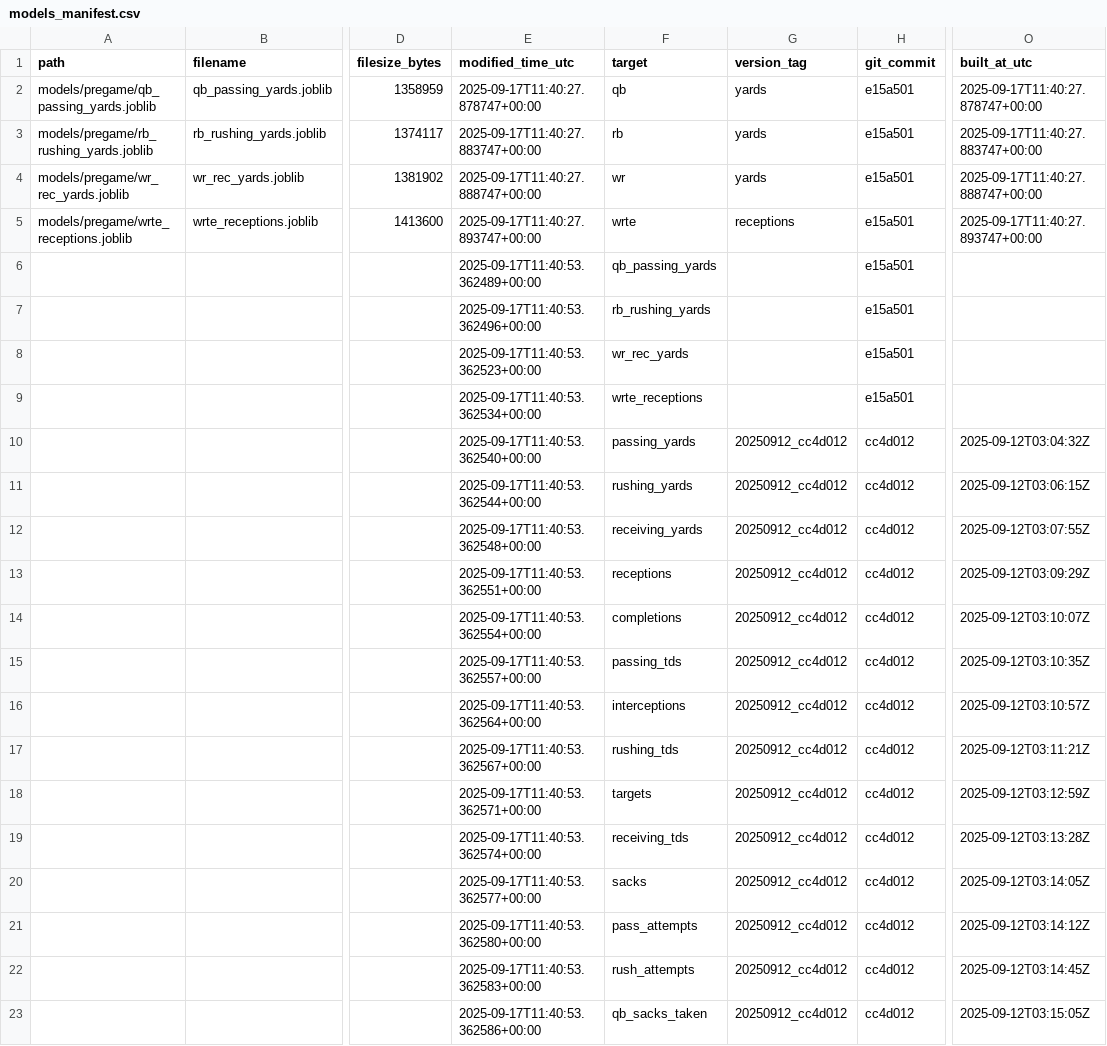
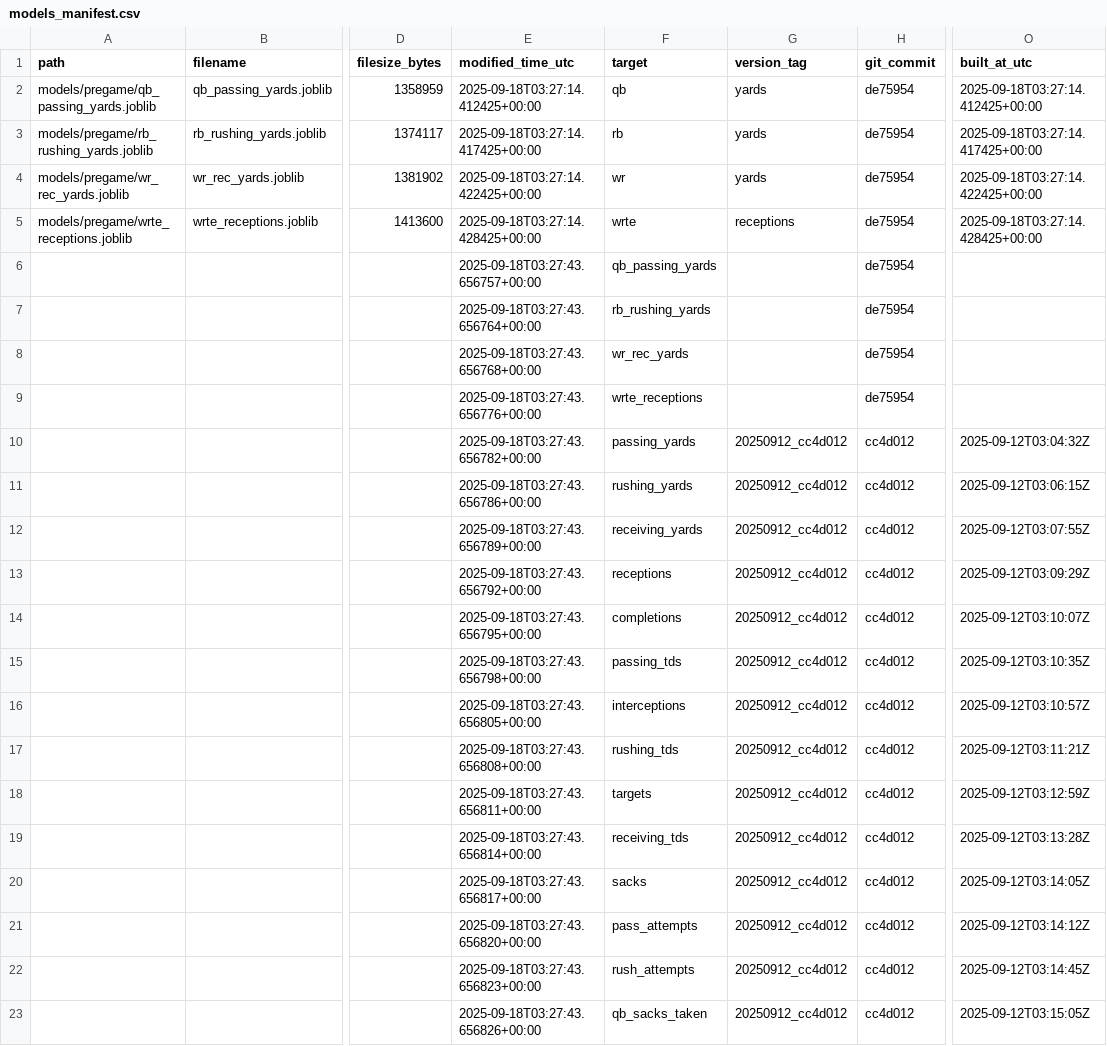
Before and after one commit to Clownworldenjoyer76/football_for_mat, a CSV file: models/manifest/models_manifest.csv, drawn as a sheet; only a part is shown, gaps mark what is left out; the diff names each change by its address in the sheet, - before the commit and + after, or states it on an @@ line.

```diff
--- a/models/manifest/models_manifest.csv
+++ b/models/manifest/models_manifest.csv
-E2 (modified_time_utc): 2025-09-17T11:40:27.878747+00:00
+E2 (modified_time_utc): 2025-09-18T03:27:14.412425+00:00
-H2:H9 (git_commit): e15a501
+H2:H9 (git_commit): de75954
-O2 (built_at_utc): 2025-09-17T11:40:27.878747+00:00
+O2 (built_at_utc): 2025-09-18T03:27:14.412425+00:00
-E3 (modified_time_utc): 2025-09-17T11:40:27.883747+00:00
+E3 (modified_time_utc): 2025-09-18T03:27:14.417425+00:00
-O3 (built_at_utc): 2025-09-17T11:40:27.883747+00:00
+O3 (built_at_utc): 2025-09-18T03:27:14.417425+00:00
-E4 (modified_time_utc): 2025-09-17T11:40:27.888747+00:00
+E4 (modified_time_utc): 2025-09-18T03:27:14.422425+00:00
-O4 (built_at_utc): 2025-09-17T11:40:27.888747+00:00
+O4 (built_at_utc): 2025-09-18T03:27:14.422425+00:00
-E5 (modified_time_utc): 2025-09-17T11:40:27.893747+00:00
+E5 (modified_time_utc): 2025-09-18T03:27:14.428425+00:00
-O5 (built_at_utc): 2025-09-17T11:40:27.893747+00:00
+O5 (built_at_utc): 2025-09-18T03:27:14.428425+00:00
-E6 (modified_time_utc): 2025-09-17T11:40:53.362489+00:00
+E6 (modified_time_utc): 2025-09-18T03:27:43.656757+00:00
-E7 (modified_time_utc): 2025-09-17T11:40:53.362496+00:00
+E7 (modified_time_utc): 2025-09-18T03:27:43.656764+00:00
-E8 (modified_time_utc): 2025-09-17T11:40:53.362523+00:00
+E8 (modified_time_utc): 2025-09-18T03:27:43.656768+00:00
-E9 (modified_time_utc): 2025-09-17T11:40:53.362534+00:00
+E9 (modified_time_utc): 2025-09-18T03:27:43.656776+00:00
-E10 (modified_time_utc): 2025-09-17T11:40:53.362540+00:00
+E10 (modified_time_utc): 2025-09-18T03:27:43.656782+00:00
-E11 (modified_time_utc): 2025-09-17T11:40:53.362544+00:00
+E11 (modified_time_utc): 2025-09-18T03:27:43.656786+00:00
-E12 (modified_time_utc): 2025-09-17T11:40:53.362548+00:00
+E12 (modified_time_utc): 2025-09-18T03:27:43.656789+00:00
-E13 (modified_time_utc): 2025-09-17T11:40:53.362551+00:00
+E13 (modified_time_utc): 2025-09-18T03:27:43.656792+00:00
-E14 (modified_time_utc): 2025-09-17T11:40:53.362554+00:00
+E14 (modified_time_utc): 2025-09-18T03:27:43.656795+00:00
-E15 (modified_time_utc): 2025-09-17T11:40:53.362557+00:00
+E15 (modified_time_utc): 2025-09-18T03:27:43.656798+00:00
-E16 (modified_time_utc): 2025-09-17T11:40:53.362564+00:00
+E16 (modified_time_utc): 2025-09-18T03:27:43.656805+00:00
-E17 (modified_time_utc): 2025-09-17T11:40:53.362567+00:00
+E17 (modified_time_utc): 2025-09-18T03:27:43.656808+00:00
-E18 (modified_time_utc): 2025-09-17T11:40:53.362571+00:00
+E18 (modified_time_utc): 2025-09-18T03:27:43.656811+00:00
-E19 (modified_time_utc): 2025-09-17T11:40:53.362574+00:00
+E19 (modified_time_utc): 2025-09-18T03:27:43.656814+00:00
-E20 (modified_time_utc): 2025-09-17T11:40:53.362577+00:00
+E20 (modified_time_utc): 2025-09-18T03:27:43.656817+00:00
-E21 (modified_time_utc): 2025-09-17T11:40:53.362580+00:00
+E21 (modified_time_utc): 2025-09-18T03:27:43.656820+00:00
-E22 (modified_time_utc): 2025-09-17T11:40:53.362583+00:00
+E22 (modified_time_utc): 2025-09-18T03:27:43.656823+00:00
-E23 (modified_time_utc): 2025-09-17T11:40:53.362586+00:00
+E23 (modified_time_utc): 2025-09-18T03:27:43.656826+00:00
```
